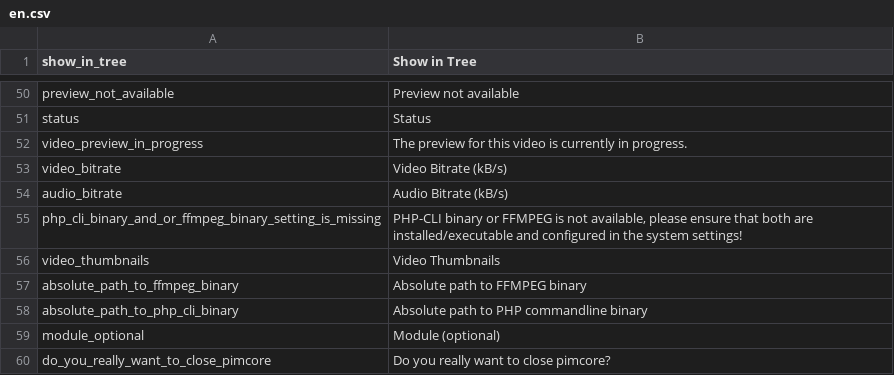
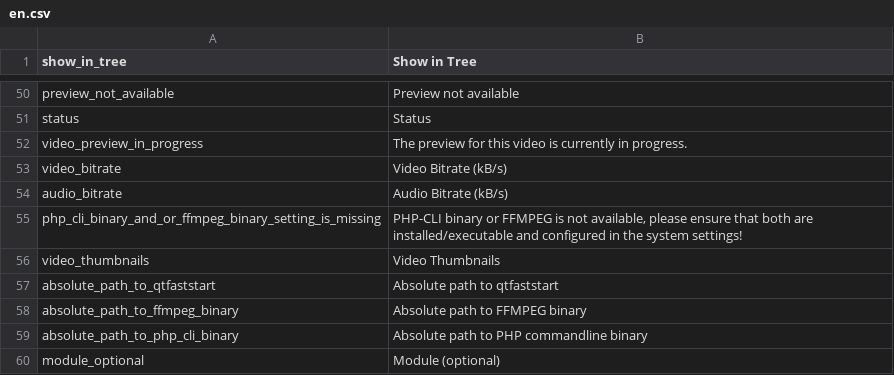
Before and after one commit to pimcore/pimcore, a CSV file: pimcore/config/texts/en.csv, drawn as a sheet; only a part is shown, gaps mark what is left out; the shorter side is filled out with more unchanged rows; the diff names each change by its address in the sheet, - before the commit and + after, or states it on an @@ line.

Commit message:
PIMCORE-1380 - Using qtfaststart to add metadata to mp4 files (works with flowplayer, no f4v conversion any more) => made qtfastpath configurable in system settings
git-svn-id: http://www.pimcore.org/svn/pimcore/private/core/trunk@1237 1f8fe7d8-47f0-464c-8d0a-336f4953ab05

```diff
--- a/pimcore/config/texts/en.csv
+++ b/pimcore/config/texts/en.csv
+row 57: absolute_path_to_qtfaststart | Absolute path to qtfaststart
```
Also changed, not shown: 3 other files.
